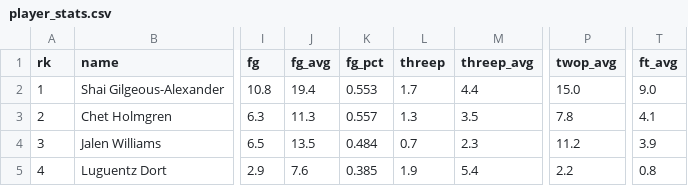
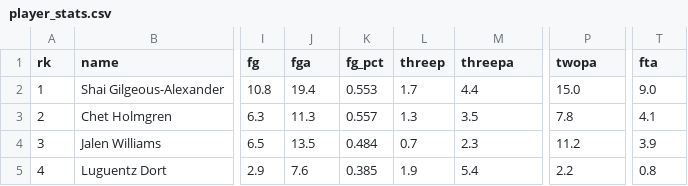
Before and after one commit to William-Abrokwah/NBA-Stats-Website, a CSV file: data scraping/player_stats.csv, drawn as a sheet; only a part is shown, gaps mark what is left out; the diff names each change by its address in the sheet, - before the commit and + after, or states it on an @@ line.

```diff
--- a/data scraping/player_stats.csv
+++ b/data scraping/player_stats.csv
-J1: fg_avg
+J1: fga
-M1: threep_avg
+M1: threepa
-P1: twop_avg
+P1: twopa
-T1: ft_avg
+T1: fta
```
Also changed, not shown: data scraping/team_stats.csv, 5 other files.
